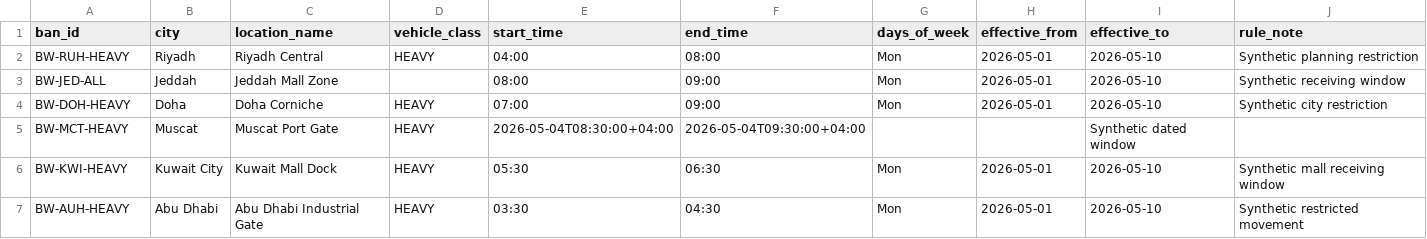
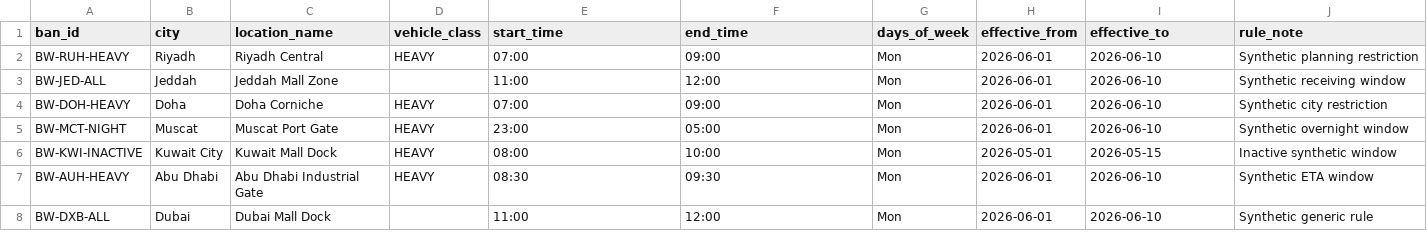
Before and after one commit to 89nisham/transport-control-tower-lab, a CSV file: ban_window/demo_data/ban_windows.csv, drawn as a sheet.

Commit message:
Complete BanWindow product specification

```diff
--- a/ban_window/demo_data/ban_windows.csv
+++ b/ban_window/demo_data/ban_windows.csv
@@ -1,7 +1,8 @@
 ban_id,city,location_name,vehicle_class,start_time,end_time,days_of_week,effective_from,effective_to,rule_note
-BW-RUH-HEAVY,Riyadh,Riyadh Central,HEAVY,04:00,08:00,Mon,2026-05-01,2026-05-10,Synthetic planning restriction
-BW-JED-ALL,Jeddah,Jeddah Mall Zone,,08:00,09:00,Mon,2026-05-01,2026-05-10,Synthetic receiving window
-BW-DOH-HEAVY,Doha,Doha Corniche,HEAVY,07:00,09:00,Mon,2026-05-01,2026-05-10,Synthetic city restriction
-BW-MCT-HEAVY,Muscat,Muscat Port Gate,HEAVY,2026-05-04T08:30:00+04:00,2026-05-04T09:30:00+04:00,,,Synthetic dated window
-BW-KWI-HEAVY,Kuwait City,Kuwait Mall Dock,HEAVY,05:30,06:30,Mon,2026-05-01,2026-05-10,Synthetic mall receiving window
-BW-AUH-HEAVY,Abu Dhabi,Abu Dhabi Industrial Gate,HEAVY,03:30,04:30,Mon,2026-05-01,2026-05-10,Synthetic restricted movement
+BW-RUH-HEAVY,Riyadh,Riyadh Central,HEAVY,07:00,09:00,Mon,2026-06-01,2026-06-10,Synthetic planning restriction
+BW-JED-ALL,Jeddah,Jeddah Mall Zone,,11:00,12:00,Mon,2026-06-01,2026-06-10,Synthetic receiving window
+BW-DOH-HEAVY,Doha,Doha Corniche,HEAVY,07:00,09:00,Mon,2026-06-01,2026-06-10,Synthetic city restriction
+BW-MCT-NIGHT,Muscat,Muscat Port Gate,HEAVY,23:00,05:00,Mon,2026-06-01,2026-06-10,Synthetic overnight window
+BW-KWI-INACTIVE,Kuwait City,Kuwait Mall Dock,HEAVY,08:00,10:00,Mon,2026-05-01,2026-05-15,Inactive synthetic window
+BW-AUH-HEAVY,Abu Dhabi,Abu Dhabi Industrial Gate,HEAVY,08:30,09:30,Mon,2026-06-01,2026-06-10,Synthetic ETA window
+BW-DXB-ALL,Dubai,Dubai Mall Dock,,11:00,12:00,Mon,2026-06-01,2026-06-10,Synthetic generic rule
```
Also changed, not shown: ban_window/demo_data/trips.csv, 10 other files.
